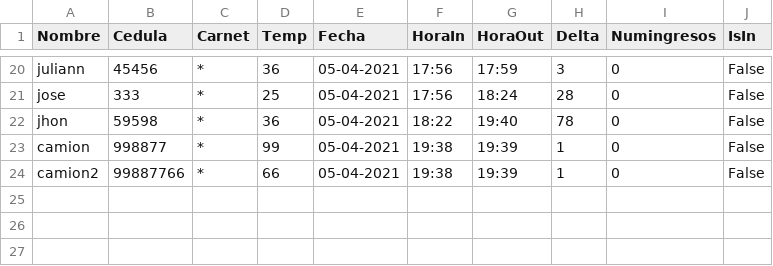
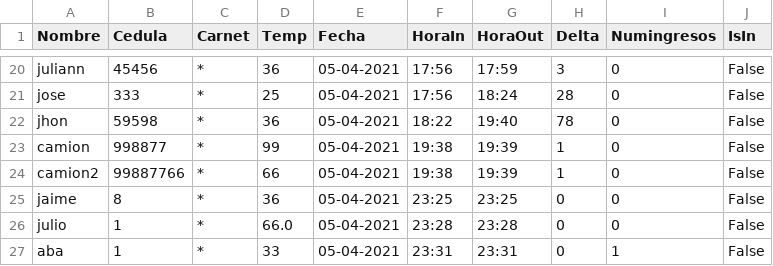
Before and after one commit to julianVelandia/UI_RETEDECON, a CSV file: DB.csv, drawn as a sheet; only a part is shown, gaps mark what is left out; the diff names each change by its address in the sheet, - before the commit and + after, or states it on an @@ line.

```diff
--- a/DB.csv
+++ b/DB.csv
+row 25: jaime | 8 | * | 36 | 05-04-2021 | 23:25 | 23:25 | 0 | 0 | False
+row 26: julio | 1 | * | 66.0 | 05-04-2021 | 23:28 | 23:28 | 0 | 0 | False
+row 27: aba | 1 | * | 33 | 05-04-2021 | 23:31 | 23:31 | 0 | 1 | False
```
Also changed, not shown: 5 other files.
